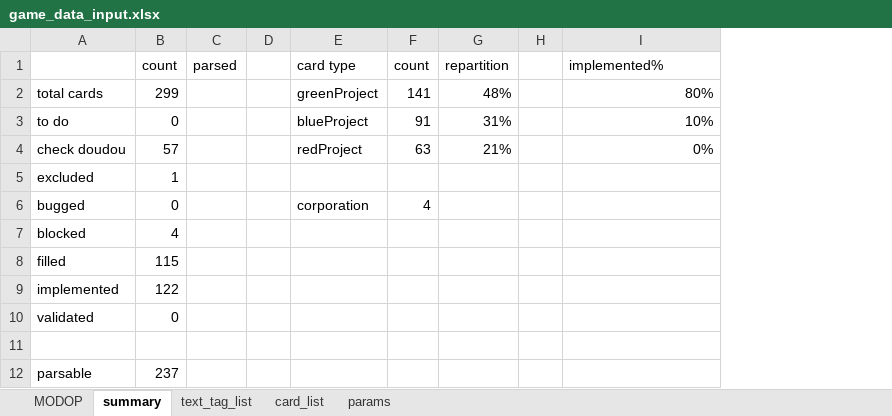
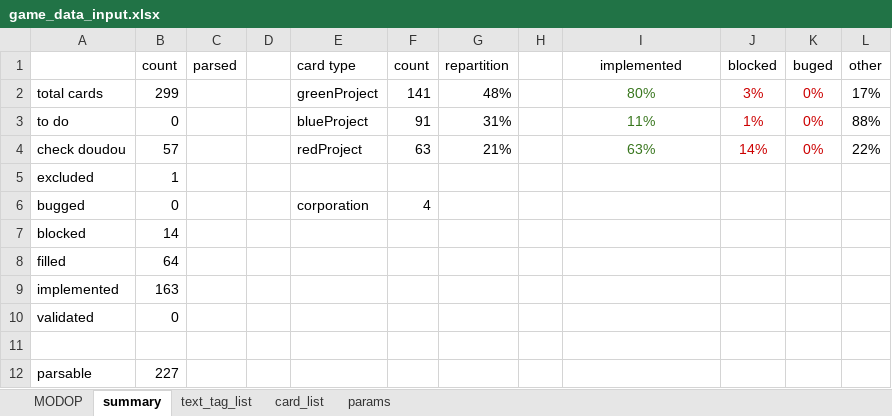
Before and after one commit to Mylaana/AresExpedition, an Excel workbook: ressources/game_data_input.xlsx, sheet summary, drawn as a sheet; values as stored, in another font and other column widths than the file's, no borders; charts and pictures not drawn; the diff names each change by its address in the sheet, - before the commit and + after, or states it on an @@ line.

```diff
--- a/ressources/game_data_input.xlsx (sheet summary)
+++ b/ressources/game_data_input.xlsx (sheet summary)
+column J (blocked), rows 2-4: 3% | 1% | 14%
+column K (buged), rows 2-4: all 0%
+column L (other), rows 2-4: 17% | 88% | 22%
-I1: implemented%
+I1: implemented
-I1 alignment: left
+I1 alignment: center
@@ I2:I4 text colour: black → #38761D, alignment: right → center @@
-I3 (implemented): 10%
+I3 (implemented): 11%
-I4 (implemented): 0%
+I4 (implemented): 63%
-B7 (count): 4
+B7 (count): 14
-B8 (count): 115
+B8 (count): 64
-B9 (count): 122
+B9 (count): 163
-B12 (count): 237
+B12 (count): 227
```
Also changed, not shown: sheet card_list, formulas that keep their value, hidden cells, 7 other files.
